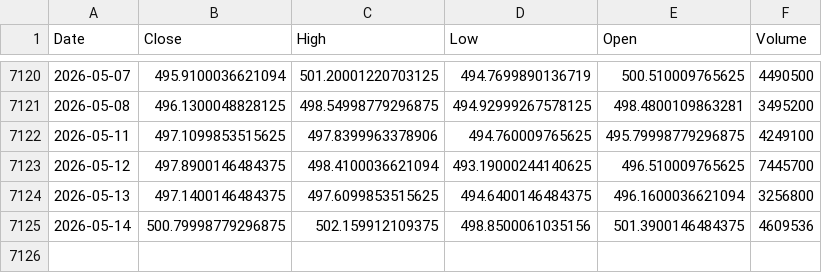
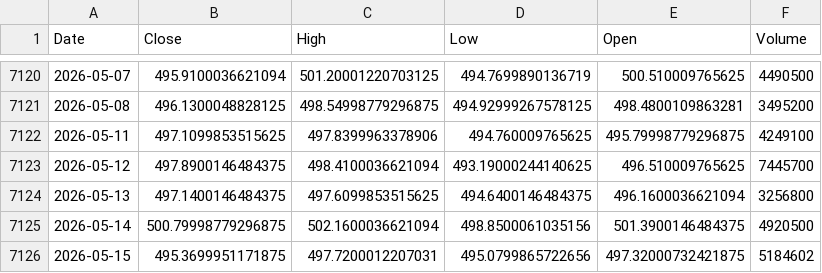
Before and after one commit to kittycapital/etf-seasonality, a CSV file: data/DIA.csv, drawn as a sheet; only a part is shown, gaps mark what is left out.

```diff
--- a/data/DIA.csv
+++ b/data/DIA.csv
@@ -7124,2 +7124,3 @@ Date,Close,High,Low,Open,Volume
 2026-05-13,497.1400146484375,497.6099853515625,494.6400146484375,496.1600036621094,3256800
-2026-05-14,500.79998779296875,502.159912109375,498.8500061035156,501.3900146484375,4609536
+2026-05-14,500.79998779296875,502.1600036621094,498.8500061035156,501.3900146484375,4920500
+2026-05-15,495.3699951171875,497.7200012207031,495.0799865722656,497.32000732421875,5184602
```
Also changed, not shown: data/EWY.csv, data/SCHD.csv, 12 other files.
